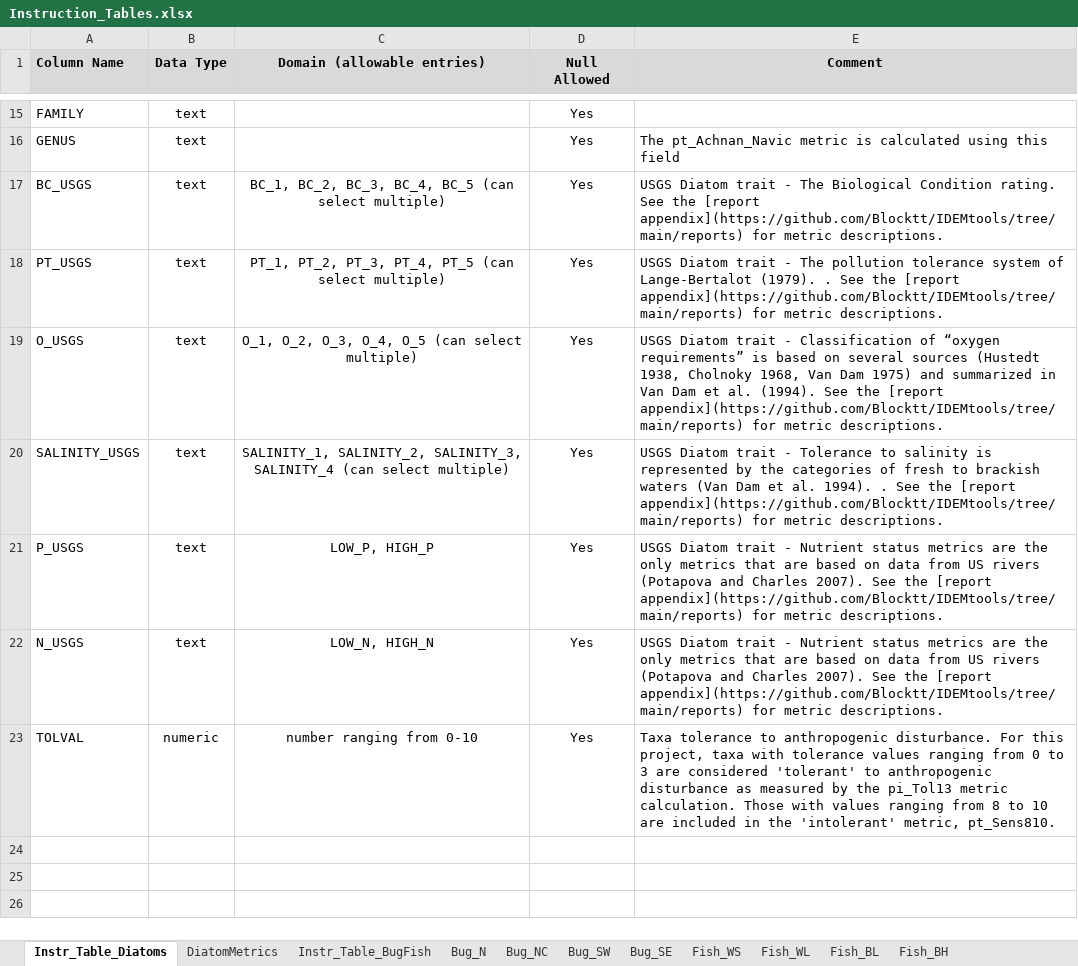
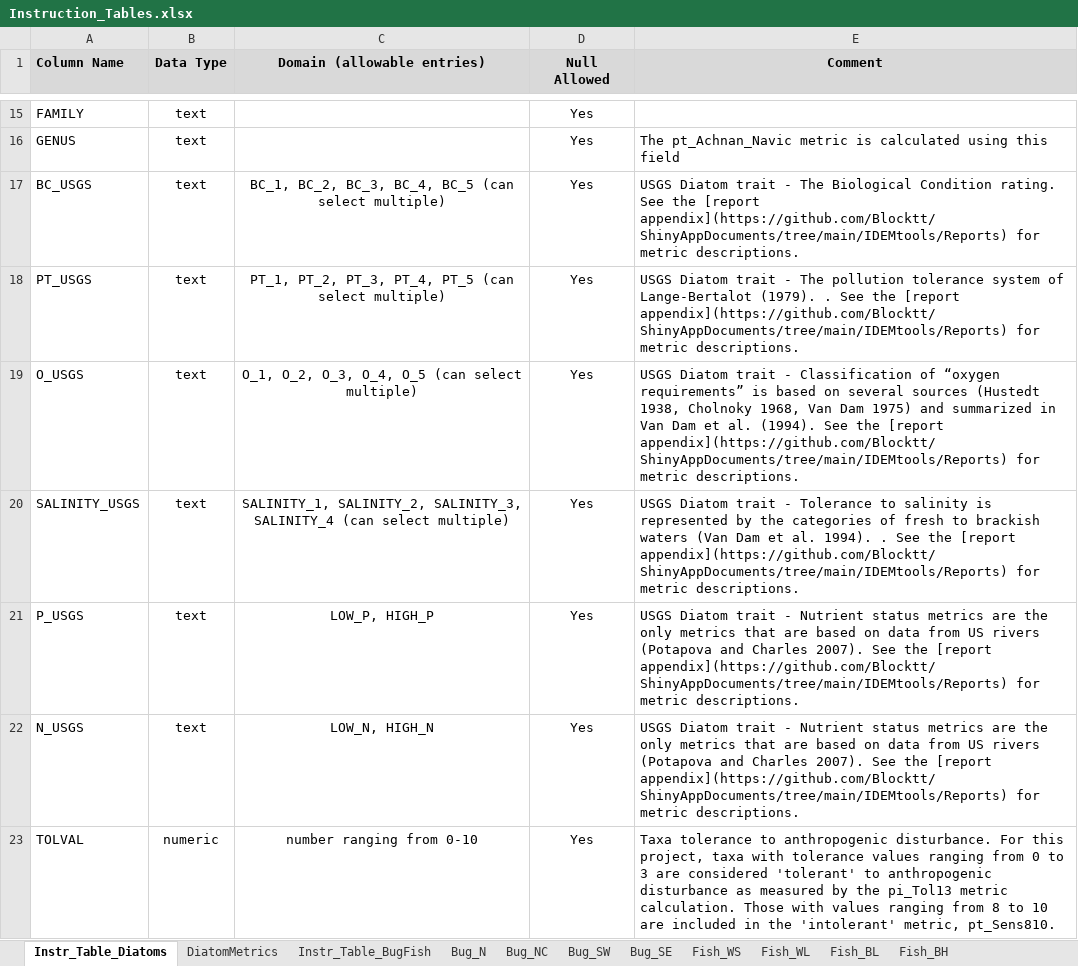
Before and after one commit to Blocktt/IDEMtools, an Excel workbook: inst/shiny-examples/IDEMtools/Extras/tables/Instruction_Tables.xlsx, sheet Instr_Table_Diatoms, drawn as a sheet; only a part is shown, gaps mark what is left out; values as stored, in another font and other column widths than the file's, no borders; the diff names each change by its address in the sheet, - before the commit and + after, or states it on an @@ line.

Commit message:
v0.1.0.9004
Updated links to ShinyAppDocuments repository

```diff
--- a/inst/shiny-examples/IDEMtools/Extras/tables/Instruction_Tables.xlsx (sheet Instr_Table_Diatoms)
+++ b/inst/shiny-examples/IDEMtools/Extras/tables/Instruction_Tables.xlsx (sheet Instr_Table_Diatoms)
-E17 (Comment): …the [report appendix](https://github.com/Blocktt/IDEMtools/tree/main/reports) for metric…
+E17 (Comment): …the [report appendix](https://github.com/Blocktt/ShinyAppDocuments/tree/main/IDEMtools/Reports) for metric…
-E18 (Comment): …the [report appendix](https://github.com/Blocktt/IDEMtools/tree/main/reports) for metric…
+E18 (Comment): …the [report appendix](https://github.com/Blocktt/ShinyAppDocuments/tree/main/IDEMtools/Reports) for metric…
-E19 (Comment): …the [report appendix](https://github.com/Blocktt/IDEMtools/tree/main/reports) for metric…
+E19 (Comment): …the [report appendix](https://github.com/Blocktt/ShinyAppDocuments/tree/main/IDEMtools/Reports) for metric…
-E20 (Comment): …the [report appendix](https://github.com/Blocktt/IDEMtools/tree/main/reports) for metric…
+E20 (Comment): …the [report appendix](https://github.com/Blocktt/ShinyAppDocuments/tree/main/IDEMtools/Reports) for metric…
-E21:E22 (Comment): …the [report appendix](https://github.com/Blocktt/IDEMtools/tree/main/reports) for metric…
+E21:E22 (Comment): …the [report appendix](https://github.com/Blocktt/ShinyAppDocuments/tree/main/IDEMtools/Reports) for metric…
```
Also changed, not shown: 4 other files.
